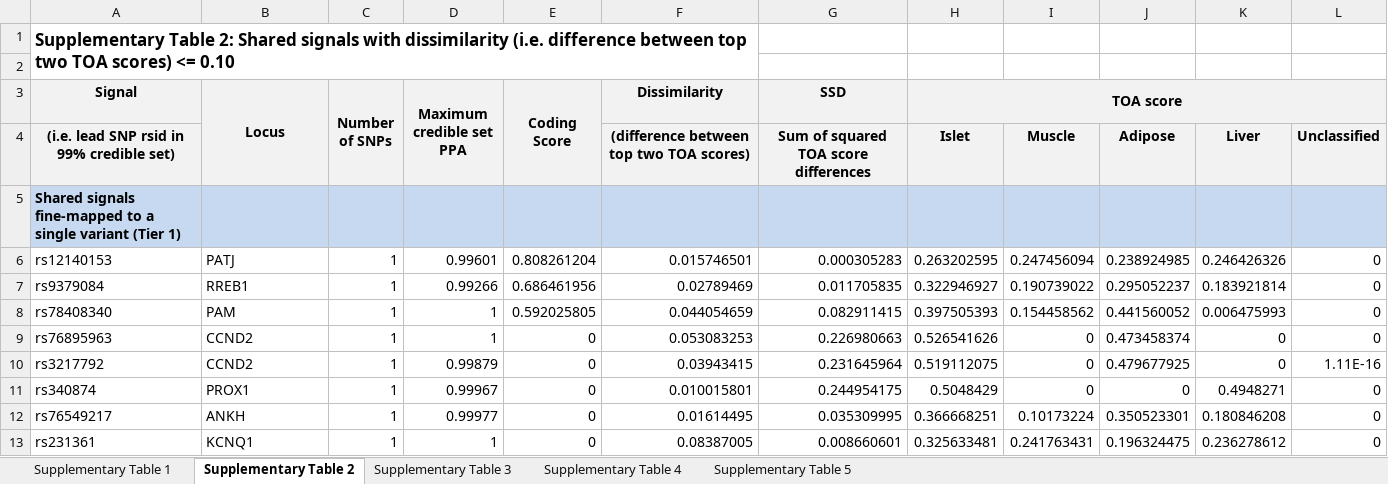
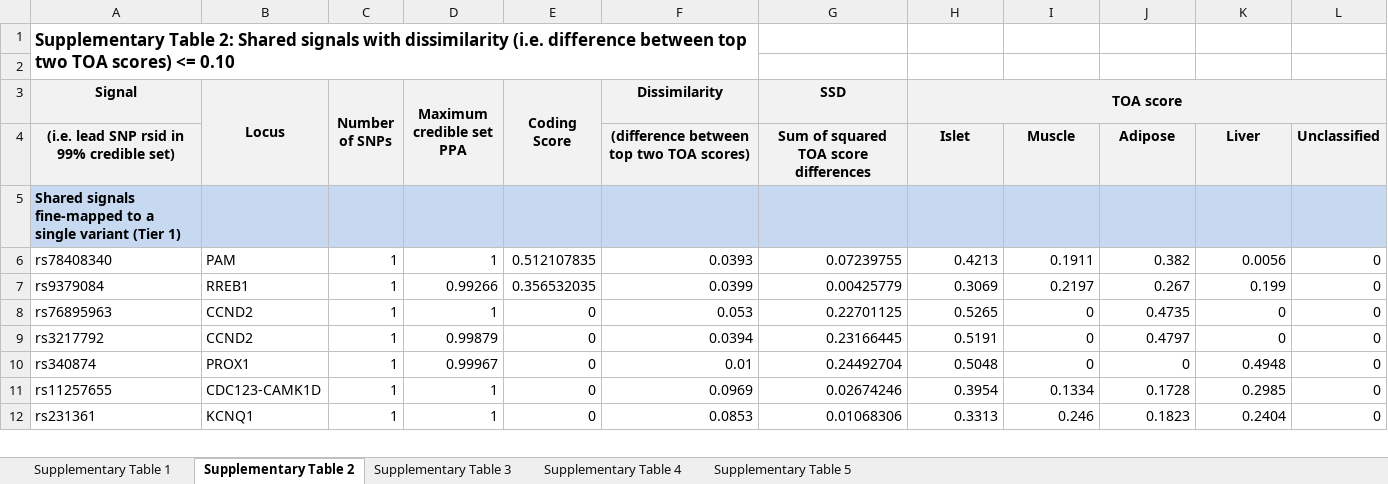
Before and after one commit to Jmtorres138/t2d_classification, an Excel workbook: tactical_analyses/manuscript/Supplementary_Tables.xlsx, sheet Supplementary Table 2, drawn as a sheet; only a part is shown; values as stored, in another font and other column widths than the file's, no borders; removed rows and columns are numbered as before the commit, all else as after; the diff covers the shown part only; the diff names each change by its address in the sheet, - before the commit and + after, or states it on an @@ line.

Commit message:
updated supp table 2

```diff
--- a/tactical_analyses/manuscript/Supplementary_Tables.xlsx (sheet Supplementary Table 2)
+++ b/tactical_analyses/manuscript/Supplementary_Tables.xlsx (sheet Supplementary Table 2)
-row 6: rs12140153 | PATJ | 1 | 0.99601 | 0.808261204 | 0.015746501 | 0.000305283 | 0.263202595 | 0.247456094 | 0.238924985 | 0.246426326 | 0
-row 7: rs9379084 | RREB1 | 1 | 0.99266 | 0.686461956 | 0.02789469 | 0.011705835 | 0.322946927 | 0.190739022 | 0.295052237 | 0.183921814 | 0
-E6 (Coding Score): 0.592025805
+E6 (Coding Score): 0.512107835
-F6 (Dissimilarity): 0.044054659
+F6 (Dissimilarity): 0.0393
-G6 (SSD): 0.082911415
+G6 (SSD): 0.07239755
-H6 (TOA score): 0.397505393
+H6 (TOA score): 0.4213
-I6: 0.154458562
+I6: 0.1911
-J6: 0.441560052
+J6: 0.382
-K6: 0.006475993
+K6: 0.0056
+row 7: rs9379084 | RREB1 | 1 | 0.99266 | 0.356532035 | 0.0399 | 0.00425779 | 0.3069 | 0.2197 | 0.267 | 0.199 | 0
-F8 (Dissimilarity): 0.053083253
+F8 (Dissimilarity): 0.053
-G8 (SSD): 0.226980663
+G8 (SSD): 0.22701125
-H8 (TOA score): 0.526541626
+H8 (TOA score): 0.5265
-J8: 0.473458374
+J8: 0.4735
-F9 (Dissimilarity): 0.03943415
+F9 (Dissimilarity): 0.0394
-G9 (SSD): 0.231645964
+G9 (SSD): 0.23166445
-H9 (TOA score): 0.519112075
+H9 (TOA score): 0.5191
-J9: 0.479677925
+J9: 0.4797
-L9: 1.11E-16
+L9: 0
-F10 (Dissimilarity): 0.010015801
+F10 (Dissimilarity): 0.01
-G10 (SSD): 0.244954175
+G10 (SSD): 0.24492704
-H10 (TOA score): 0.5048429
+H10 (TOA score): 0.5048
-K10: 0.4948271
+K10: 0.4948
-row 12: rs76549217 | ANKH | 1 | 0.99977 | 0 | 0.01614495 | 0.035309995 | 0.366668251 | 0.10173224 | 0.350523301 | 0.180846208 | 0
+row 11: rs11257655 | CDC123-CAMK1D | 1 | 1 | 0 | 0.0969 | 0.02674246 | 0.3954 | 0.1334 | 0.1728 | 0.2985 | 0
-F12 (Dissimilarity): 0.08387005
+F12 (Dissimilarity): 0.0853
-G12 (SSD): 0.008660601
+G12 (SSD): 0.01068306
-H12 (TOA score): 0.325633481
+H12 (TOA score): 0.3313
-I12: 0.241763431
+I12: 0.246
-J12: 0.196324475
+J12: 0.1823
-K12: 0.236278612
+K12: 0.2404
```
Also changed, not shown: 67 added rows, 44 removed rows and 480 edited cells elsewhere in this sheet.
